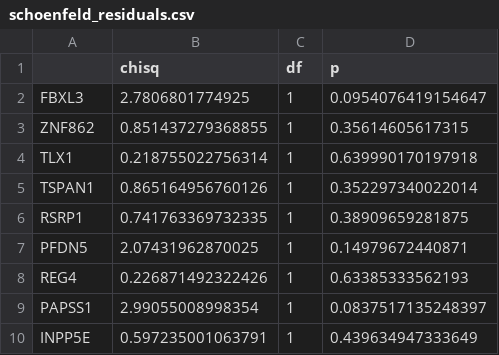
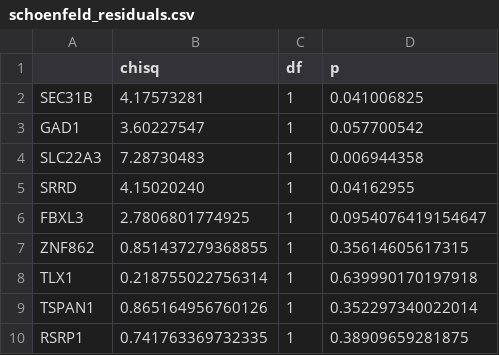
Before and after one commit to BarryDigby/pca_network, a CSV file: results/TCGA_DFS/schoenfeld_residuals.csv, drawn as a sheet; only a part is shown; the shorter side is filled out with more unchanged rows; the diff names each change by its address in the sheet, - before the commit and + after, or states it on an @@ line.

Commit message:
schoenfeld supplementary

```diff
--- a/results/TCGA_DFS/schoenfeld_residuals.csv
+++ b/results/TCGA_DFS/schoenfeld_residuals.csv
+row 2: SEC31B | 4.17573281 | 1 | 0.041006825
+row 3: GAD1 | 3.60227547 | 1 | 0.057700542
+row 4: SLC22A3 | 7.28730483 | 1 | 0.006944358
+row 5: SRRD | 4.15020240 | 1 | 0.04162955
```
Also changed, not shown: 2 other files.
